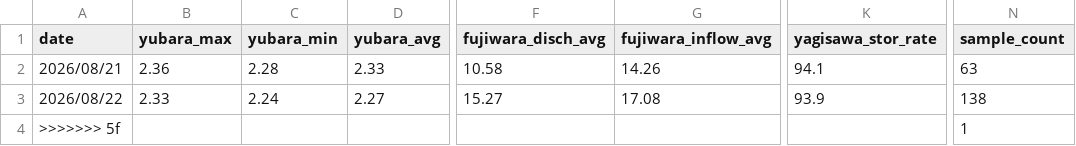
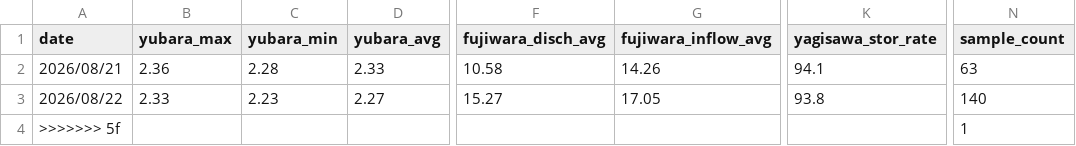
Before and after one commit to tetsucanyons-cell/tone-river-water, a CSV file: data/history/daily_2026.csv, drawn as a sheet; only a part is shown, gaps mark what is left out; the diff names each change by its address in the sheet, - before the commit and + after, or states it on an @@ line.

```diff
--- a/data/history/daily_2026.csv
+++ b/data/history/daily_2026.csv
-C3 (yubara_min): 2.24
+C3 (yubara_min): 2.23
-G3 (fujiwara_inflow_avg): 17.08
+G3 (fujiwara_inflow_avg): 17.05
-K3 (yagisawa_stor_rate): 93.9
+K3 (yagisawa_stor_rate): 93.8
-N3 (sample_count): 138
+N3 (sample_count): 140
```
Also changed, not shown: data/history/2026-08.csv, public/data/history/2026-08.csv, 5 other files.
